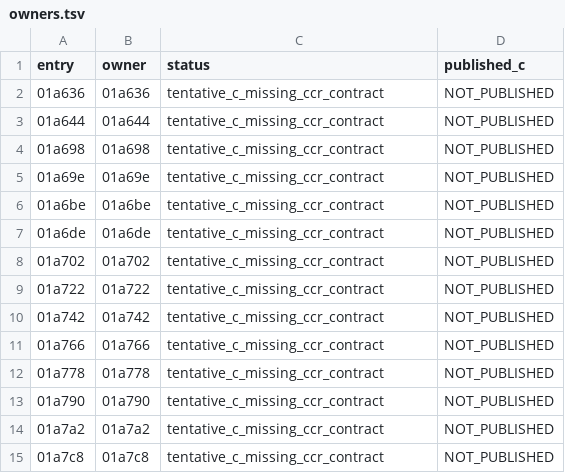
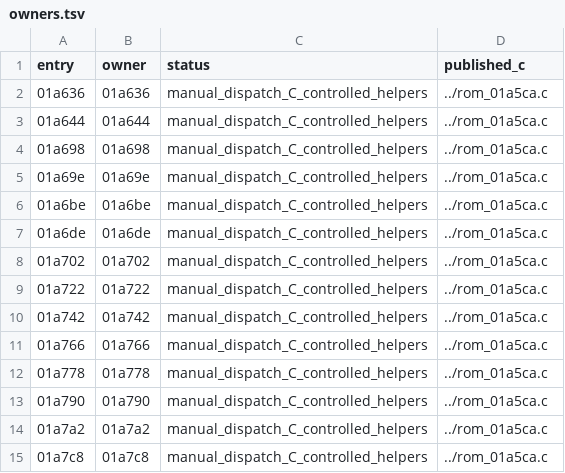
Before and after one commit to ArkRetro/metal-slug-X64, a TSV file: decomp/recovered/condition-dispatch/owners.tsv, drawn as a sheet.

```diff
--- a/decomp/recovered/condition-dispatch/owners.tsv
+++ b/decomp/recovered/condition-dispatch/owners.tsv
@@ -1,15 +1,15 @@
 entry	owner	status	published_c
-01a636	01a636	tentative_c_missing_ccr_contract	NOT_PUBLISHED
-01a644	01a644	tentative_c_missing_ccr_contract	NOT_PUBLISHED
-01a698	01a698	tentative_c_missing_ccr_contract	NOT_PUBLISHED
-01a69e	01a69e	tentative_c_missing_ccr_contract	NOT_PUBLISHED
-01a6be	01a6be	tentative_c_missing_ccr_contract	NOT_PUBLISHED
-01a6de	01a6de	tentative_c_missing_ccr_contract	NOT_PUBLISHED
-01a702	01a702	tentative_c_missing_ccr_contract	NOT_PUBLISHED
-01a722	01a722	tentative_c_missing_ccr_contract	NOT_PUBLISHED
-01a742	01a742	tentative_c_missing_ccr_contract	NOT_PUBLISHED
-01a766	01a766	tentative_c_missing_ccr_contract	NOT_PUBLISHED
-01a778	01a778	tentative_c_missing_ccr_contract	NOT_PUBLISHED
-01a790	01a790	tentative_c_missing_ccr_contract	NOT_PUBLISHED
-01a7a2	01a7a2	tentative_c_missing_ccr_contract	NOT_PUBLISHED
-01a7c8	01a7c8	tentative_c_missing_ccr_contract	NOT_PUBLISHED
+01a636	01a636	manual_dispatch_C_controlled_helpers	../rom_01a5ca.c
+01a644	01a644	manual_dispatch_C_controlled_helpers	../rom_01a5ca.c
+01a698	01a698	manual_dispatch_C_controlled_helpers	../rom_01a5ca.c
+01a69e	01a69e	manual_dispatch_C_controlled_helpers	../rom_01a5ca.c
+01a6be	01a6be	manual_dispatch_C_controlled_helpers	../rom_01a5ca.c
+01a6de	01a6de	manual_dispatch_C_controlled_helpers	../rom_01a5ca.c
+01a702	01a702	manual_dispatch_C_controlled_helpers	../rom_01a5ca.c
+01a722	01a722	manual_dispatch_C_controlled_helpers	../rom_01a5ca.c
+01a742	01a742	manual_dispatch_C_controlled_helpers	../rom_01a5ca.c
+01a766	01a766	manual_dispatch_C_controlled_helpers	../rom_01a5ca.c
+01a778	01a778	manual_dispatch_C_controlled_helpers	../rom_01a5ca.c
+01a790	01a790	manual_dispatch_C_controlled_helpers	../rom_01a5ca.c
+01a7a2	01a7a2	manual_dispatch_C_controlled_helpers	../rom_01a5ca.c
+01a7c8	01a7c8	manual_dispatch_C_controlled_helpers	../rom_01a5ca.c
```
Also changed, not shown: decomp/full-p1-index.tsv, 15 other files.
